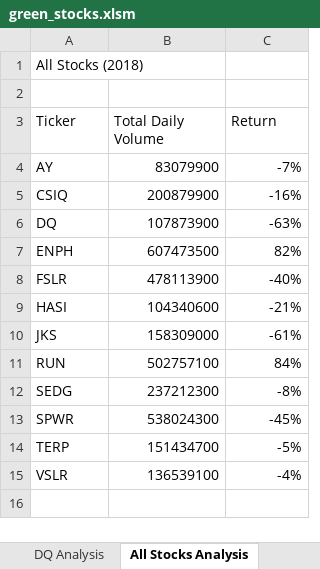
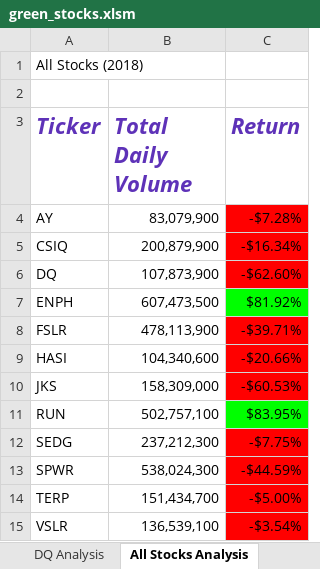
Before and after one commit to cewarkentin/stock-analysis, an Excel workbook: green_stocks.xlsm, sheet All Stocks Analysis, drawn as a sheet; values as stored, in another font and other column widths than the file's, no borders; the diff names each change by its address in the sheet, - before the commit and + after, or states it on an @@ line.

Commit message:
Conditional formatting for +/- return values, checkerboard skill drill

```diff
--- a/green_stocks.xlsm (sheet All Stocks Analysis)
+++ b/green_stocks.xlsm (sheet All Stocks Analysis)
@@ A3:C3 bold: off → on, italic: off → on, text colour: black → #5E32B8, text size: larger @@
-B4 (Total Daily Volume): 83079900
+B4 (Total Daily Volume): 83,079,900
-C4 (Return): -7%
+C4 (Return): -$7.28%
-C4:C6 fill: none
+C4:C6 fill: #FF0000
-B5 (Total Daily Volume): 200879900
+B5 (Total Daily Volume): 200,879,900
-C5 (Return): -16%
+C5 (Return): -$16.34%
-B6 (Total Daily Volume): 107873900
+B6 (Total Daily Volume): 107,873,900
-C6 (Return): -63%
+C6 (Return): -$62.60%
-B7 (Total Daily Volume): 607473500
+B7 (Total Daily Volume): 607,473,500
-C7 (Return): 82%
+C7 (Return): $81.92%
-C7 fill: none
+C7 fill: #00FF00
-B8 (Total Daily Volume): 478113900
+B8 (Total Daily Volume): 478,113,900
-C8 (Return): -40%
+C8 (Return): -$39.71%
-C8:C10 fill: none
+C8:C10 fill: #FF0000
-B9 (Total Daily Volume): 104340600
+B9 (Total Daily Volume): 104,340,600
-C9 (Return): -21%
+C9 (Return): -$20.66%
-B10 (Total Daily Volume): 158309000
+B10 (Total Daily Volume): 158,309,000
-C10 (Return): -61%
+C10 (Return): -$60.53%
-B11 (Total Daily Volume): 502757100
+B11 (Total Daily Volume): 502,757,100
-C11 (Return): 84%
+C11 (Return): $83.95%
-C11 fill: none
+C11 fill: #00FF00
-B12 (Total Daily Volume): 237212300
+B12 (Total Daily Volume): 237,212,300
-C12 (Return): -8%
+C12 (Return): -$7.75%
-C12:C15 fill: none
+C12:C15 fill: #FF0000
-B13 (Total Daily Volume): 538024300
+B13 (Total Daily Volume): 538,024,300
-C13 (Return): -45%
+C13 (Return): -$44.59%
-B14 (Total Daily Volume): 151434700
+B14 (Total Daily Volume): 151,434,700
-C14 (Return): -5%
+C14 (Return): -$5.00%
-B15 (Total Daily Volume): 136539100
+B15 (Total Daily Volume): 136,539,100
-C15 (Return): -4%
+C15 (Return): -$3.54%
```
